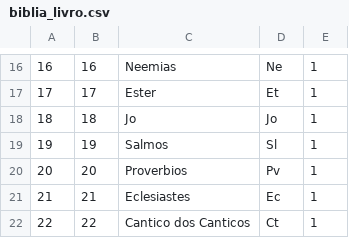
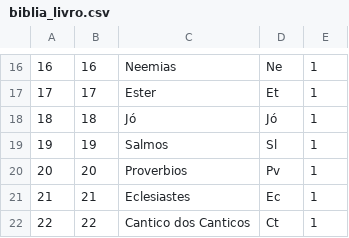
Before and after one commit to fundamentos-dev/biblia, a CSV file: data/biblia/biblia_livro.csv, drawn as a sheet; only a part is shown, gaps mark what is left out.

Commit message:
fix: solve https://github.com/fundamentos-dev/biblia/issues/5

```diff
--- a/data/biblia/biblia_livro.csv
+++ b/data/biblia/biblia_livro.csv
@@ -17,3 +17,3 @@
 "17","17","Ester","Et","1"
-"18","18","Jo","Jo","1"
+"18","18","Jó","Jó","1"
 "19","19","Salmos","Sl","1"
```
Also changed, not shown: 1 other file.
